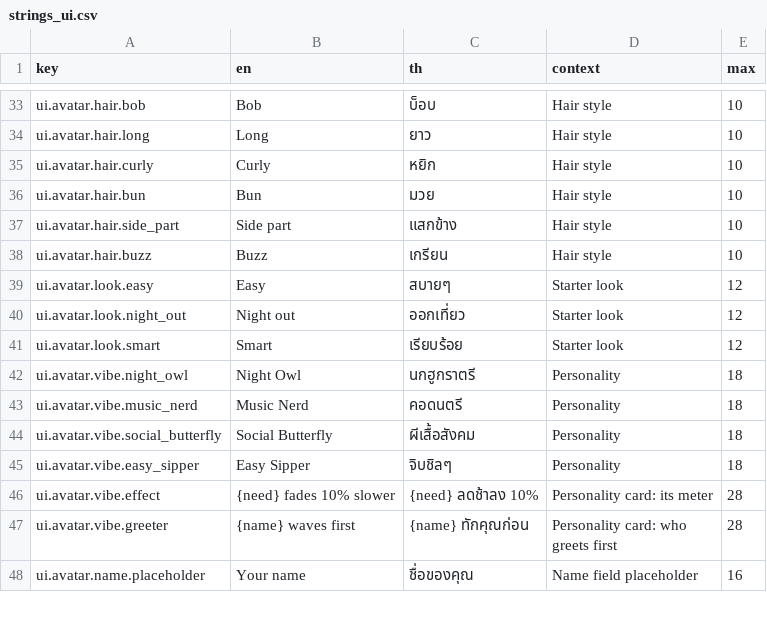
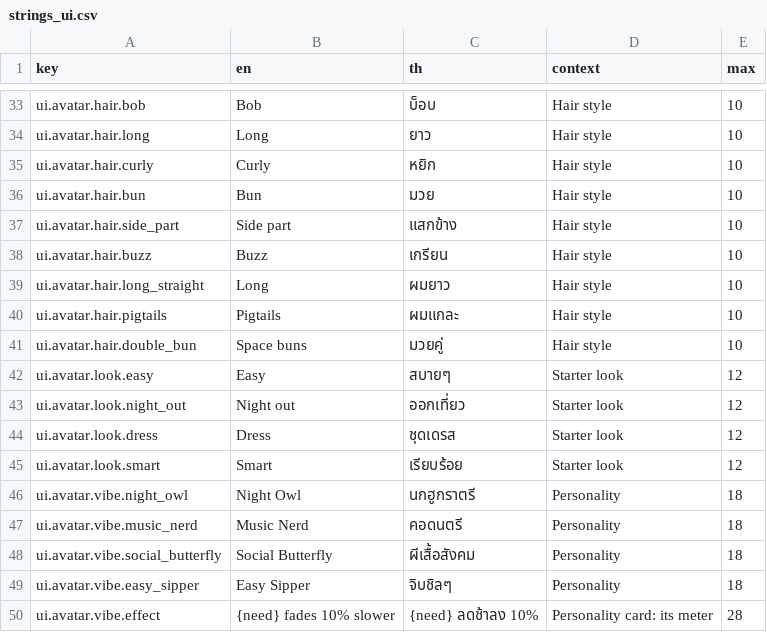
Before and after one commit to Talos91/bc-tamagotchi, a CSV file: game/i18n/strings_ui.csv, drawn as a sheet; only a part is shown, gaps mark what is left out; the shorter side is filled out with more unchanged rows; the diff names each change by its address in the sheet, - before the commit and + after, or states it on an @@ line.

```diff
--- a/game/i18n/strings_ui.csv
+++ b/game/i18n/strings_ui.csv
+row 39: ui.avatar.hair.long_straight | Long | ผมยาว | Hair style | 10
+row 40: ui.avatar.hair.pigtails | Pigtails | ผมแกละ | Hair style | 10
+row 41: ui.avatar.hair.double_bun | Space buns | มวยคู่ | Hair style | 10
+row 44: ui.avatar.look.dress | Dress | ชุดเดรส | Starter look | 12
```
Also changed, not shown: 30 other files.
